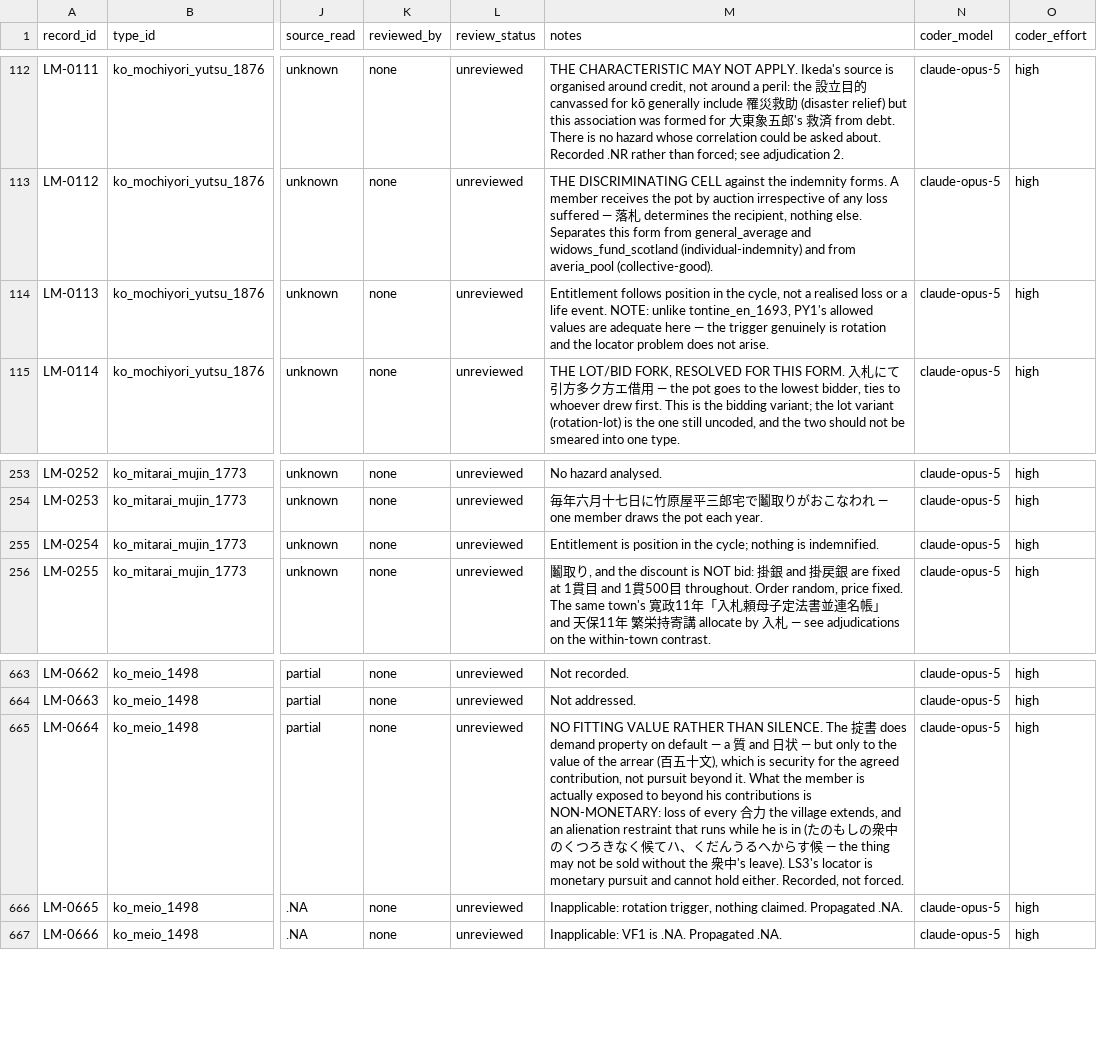
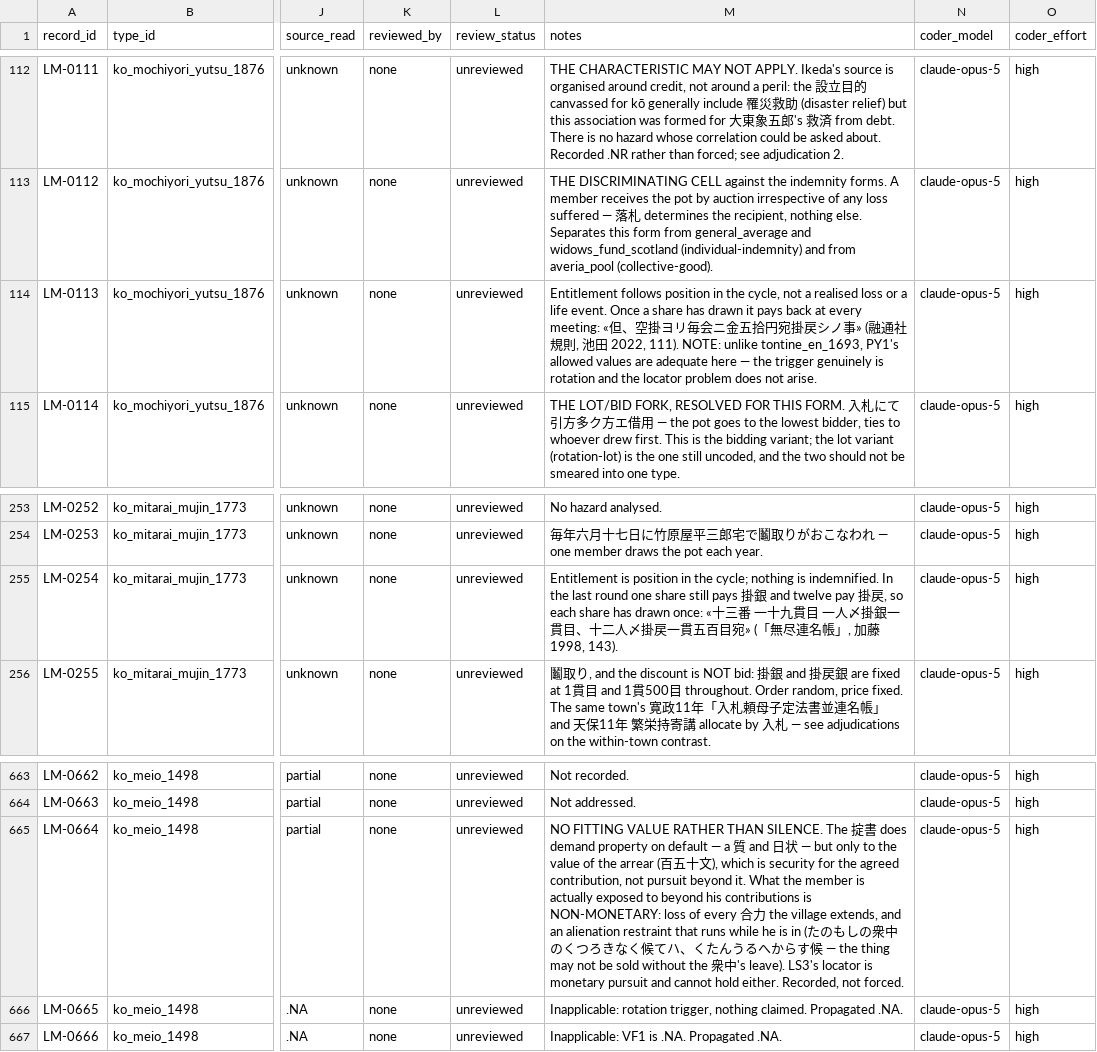
Before and after one commit to michaelschiltz/HistorEE_codebooks, a CSV file: datasets/loss_mitigation_forms/data.csv, drawn as a sheet; only a part is shown, gaps mark what is left out; the diff names each change by its address in the sheet, - before the commit and + after, or states it on an @@ line.

Commit message:
Quote kō originals; correct one Miura transcription
LM-0113 and LM-0254 (PY1) take the clause that makes the cycle
explicit: the 融通社規則 掛戻 rule (池田 2022, 111) and round 13 of
the 「無尽連名帳」 (加藤 1998, 143). LM-0664 corrected to くたん
against 三浦 1959, 781, agreeing with LM-0667; check_quotations
now reports no drift. Notes only.

```diff
--- a/datasets/loss_mitigation_forms/data.csv
+++ b/datasets/loss_mitigation_forms/data.csv
-M114 (notes): …life event. NOTE: unlike…
+M114 (notes): …life event. Once a share has drawn it pays back at every meeting: «但、空掛ヨリ毎会ニ金五拾円宛掛戻シノ事» (融通社規則, 池田 2022, 111). NOTE: unlike…
-M255 (notes): …is indemnified.
+M255 (notes): …is indemnified. In the last round one share still pays 掛銀 and twelve pay 掛戻, so each share has drawn once: «十三番 一十九貫目 一人〆掛銀一貫目、十二人〆掛戻一貫五百目宛» (「無尽連名帳」, 加藤 1998, 143).
-M665 (notes): …、くだんう…
+M665 (notes): …、くたんう…
```
